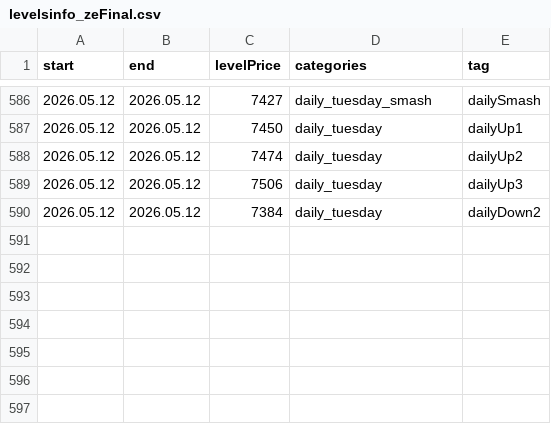
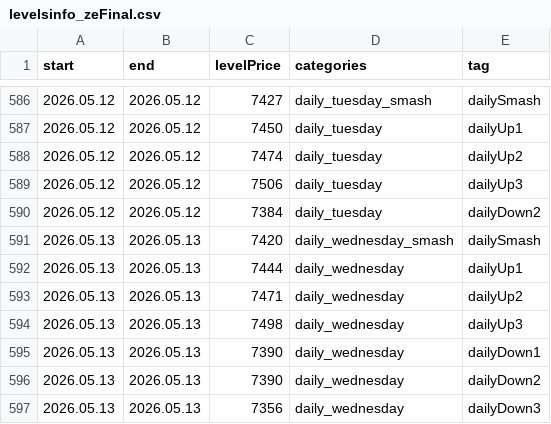
Before and after one commit to AleksanderStefankowski/mt_ea, a CSV file: Experts/Smashelito_support/levelsinfo_zeFinal.csv, drawn as a sheet; only a part is shown, gaps mark what is left out.

Commit message:
new levels

```diff
--- a/Experts/Smashelito_support/levelsinfo_zeFinal.csv
+++ b/Experts/Smashelito_support/levelsinfo_zeFinal.csv
@@ -590 +590,8 @@ start,end,levelPrice,categories,tag
 2026.05.12,2026.05.12,7384,daily_tuesday,dailyDown2
+2026.05.13,2026.05.13,7420,daily_wednesday_smash,dailySmash
+2026.05.13,2026.05.13,7444,daily_wednesday,dailyUp1
+2026.05.13,2026.05.13,7471,daily_wednesday,dailyUp2
+2026.05.13,2026.05.13,7498,daily_wednesday,dailyUp3
+2026.05.13,2026.05.13,7390,daily_wednesday,dailyDown1
+2026.05.13,2026.05.13,7390,daily_wednesday,dailyDown2
+2026.05.13,2026.05.13,7356,daily_wednesday,dailyDown3
```
Also changed, not shown: 3 other files.
